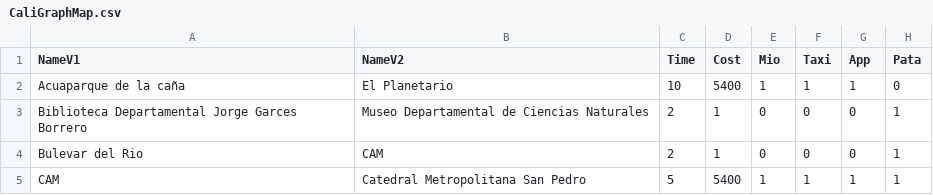
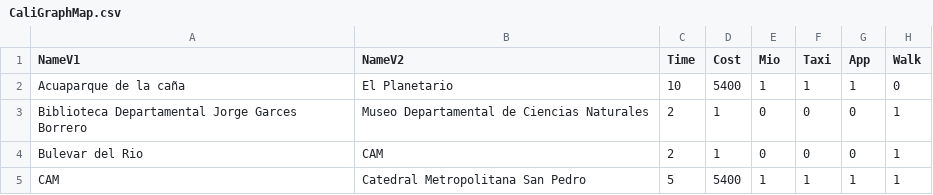
Before and after one commit to foltrest2/economic-travel, a CSV file: data/CaliGraphMap.csv, drawn as a sheet; only a part is shown.

```diff
--- a/data/CaliGraphMap.csv
+++ b/data/CaliGraphMap.csv
@@ -1,2 +1,2 @@
-NameV1,NameV2,Time,Cost,Mio,Taxi,App,Pata
+NameV1,NameV2,Time,Cost,Mio,Taxi,App,Walk
 Acuaparque de la caña,El Planetario,10,5400,1,1,1,0
```
Also changed, not shown: data/TestData.csv, 1 other file.
